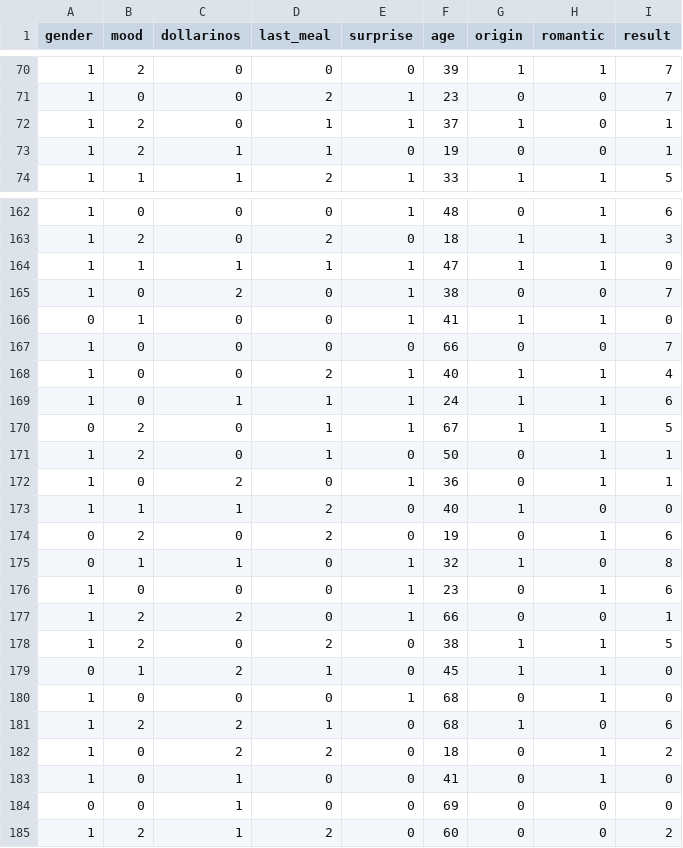
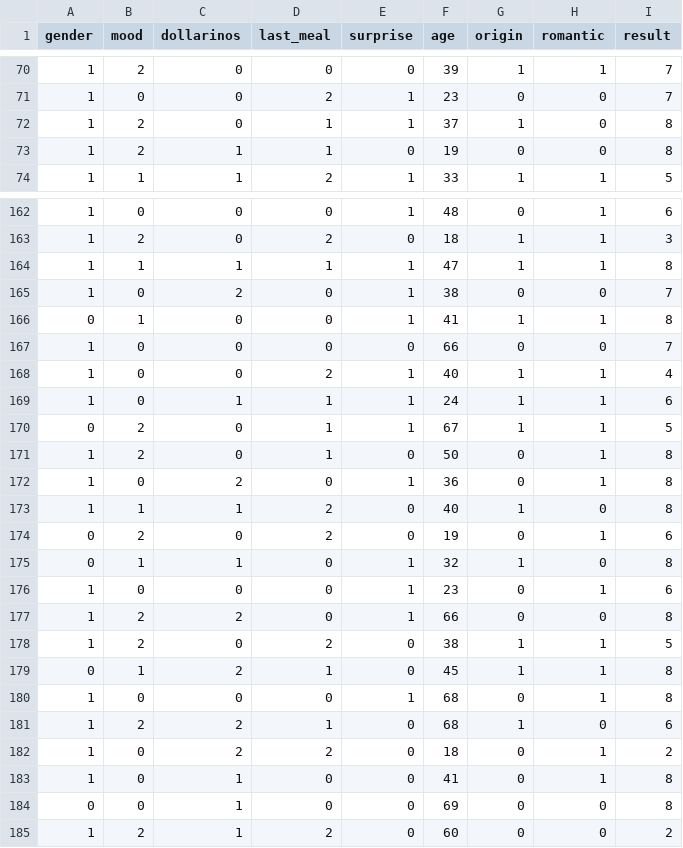
Before and after one commit to ACCISA/Raw-Dish, a CSV file: src/main/Back-end/dataset.csv, drawn as a sheet; only a part is shown, gaps mark what is left out; the diff covers the shown part only.

```diff
--- a/src/main/Back-end/dataset.csv
+++ b/src/main/Back-end/dataset.csv
@@ -71,4 +71,4 @@
 1,0,0,2,1,23,0,0,7
-1,2,0,1,1,37,1,0,1
-1,2,1,1,0,19,0,0,1
+1,2,0,1,1,37,1,0,8
+1,2,1,1,0,19,0,0,8
 1,1,1,2,1,33,1,1,5
@@ -163,5 +163,5 @@
 1,2,0,2,0,18,1,1,3
-1,1,1,1,1,47,1,1,0
+1,1,1,1,1,47,1,1,8
 1,0,2,0,1,38,0,0,7
-0,1,0,0,1,41,1,1,0
+0,1,0,0,1,41,1,1,8
 1,0,0,0,0,66,0,0,7
@@ -170,5 +170,5 @@
 0,2,0,1,1,67,1,1,5
-1,2,0,1,0,50,0,1,1
-1,0,2,0,1,36,0,1,1
-1,1,1,2,0,40,1,0,0
+1,2,0,1,0,50,0,1,8
+1,0,2,0,1,36,0,1,8
+1,1,1,2,0,40,1,0,8
 0,2,0,2,0,19,0,1,6
@@ -176,10 +176,10 @@
 1,0,0,0,1,23,0,1,6
-1,2,2,0,1,66,0,0,1
+1,2,2,0,1,66,0,0,8
 1,2,0,2,0,38,1,1,5
-0,1,2,1,0,45,1,1,0
-1,0,0,0,1,68,0,1,0
+0,1,2,1,0,45,1,1,8
+1,0,0,0,1,68,0,1,8
 1,2,2,1,0,68,1,0,6
 1,0,2,2,0,18,0,1,2
-1,0,1,0,0,41,0,1,0
-0,0,1,0,0,69,0,0,0
+1,0,1,0,0,41,0,1,8
+0,0,1,0,0,69,0,0,8
 1,2,1,2,0,60,0,0,2
```
Also changed, not shown: 62 edited cells elsewhere in this file, 10 other files.
